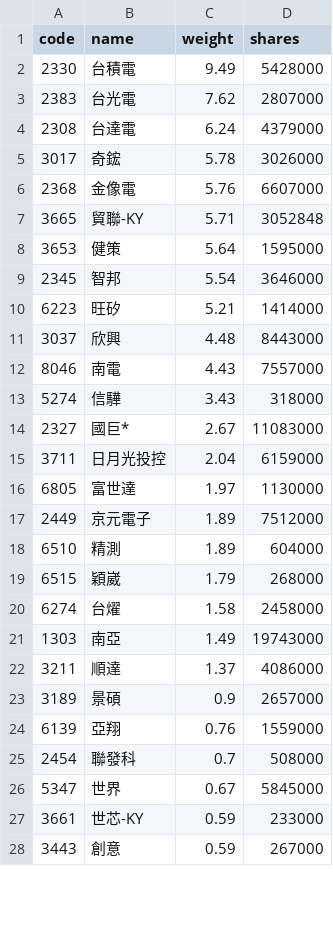
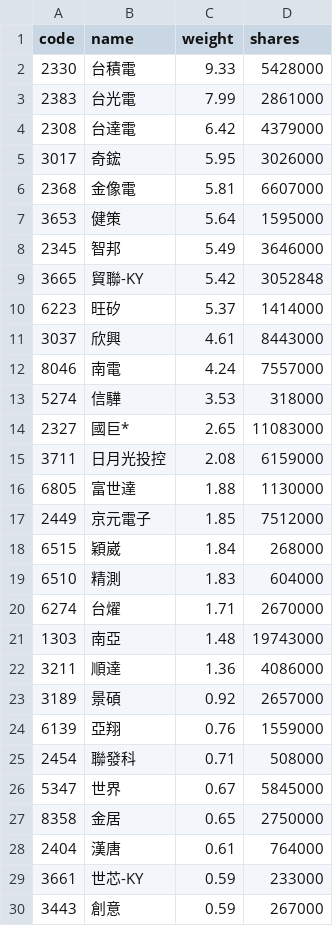
Before and after one commit to eceeff/etf_bot_for00981a, a CSV file: 00981a_holdings.csv, drawn as a sheet; only a part is shown; the diff covers the shown part only.

```diff
--- a/00981a_holdings.csv
+++ b/00981a_holdings.csv
@@ -1,27 +1,29 @@
 code,name,weight,shares
-2330,台積電,9.49,5428000
-2383,台光電,7.62,2807000
-2308,台達電,6.24,4379000
-3017,奇鋐,5.78,3026000
-2368,金像電,5.76,6607000
-3665,貿聯-KY,5.71,3052848
+2330,台積電,9.33,5428000
+2383,台光電,7.99,2861000
+2308,台達電,6.42,4379000
+3017,奇鋐,5.95,3026000
+2368,金像電,5.81,6607000
 3653,健策,5.64,1595000
-2345,智邦,5.54,3646000
-6223,旺矽,5.21,1414000
-3037,欣興,4.48,8443000
-8046,南電,4.43,7557000
-5274,信驊,3.43,318000
-2327,國巨*,2.67,11083000
-3711,日月光投控,2.04,6159000
-6805,富世達,1.97,1130000
-2449,京元電子,1.89,7512000
-6510,精測,1.89,604000
-6515,穎崴,1.79,268000
-6274,台燿,1.58,2458000
-1303,南亞,1.49,19743000
-3211,順達,1.37,4086000
-3189,景碩,0.9,2657000
+2345,智邦,5.49,3646000
+3665,貿聯-KY,5.42,3052848
+6223,旺矽,5.37,1414000
+3037,欣興,4.61,8443000
+8046,南電,4.24,7557000
+5274,信驊,3.53,318000
+2327,國巨*,2.65,11083000
+3711,日月光投控,2.08,6159000
+6805,富世達,1.88,1130000
+2449,京元電子,1.85,7512000
+6515,穎崴,1.84,268000
+6510,精測,1.83,604000
+6274,台燿,1.71,2670000
+1303,南亞,1.48,19743000
+3211,順達,1.36,4086000
+3189,景碩,0.92,2657000
 6139,亞翔,0.76,1559000
-2454,聯發科,0.7,508000
+2454,聯發科,0.71,508000
 5347,世界,0.67,5845000
+8358,金居,0.65,2750000
+2404,漢唐,0.61,764000
 3661,世芯-KY,0.59,233000
```
Also changed, not shown: 4 added rows, 6 removed rows and 5 edited cells elsewhere in this file.
